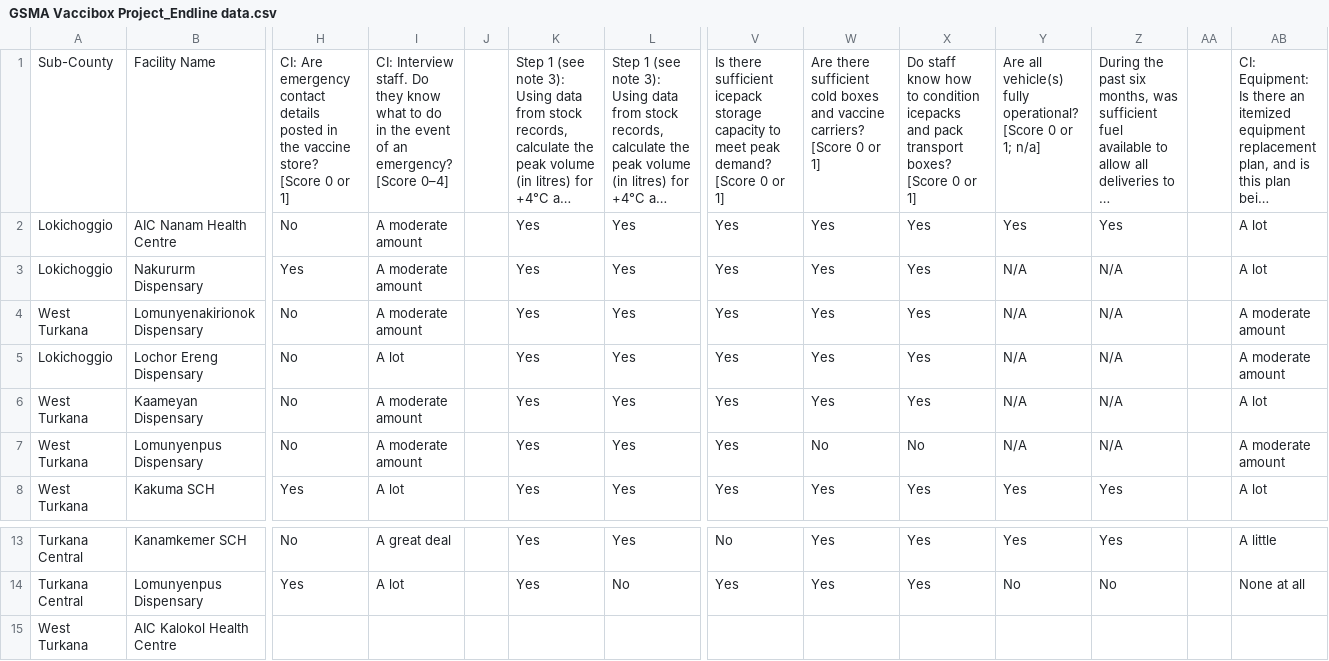
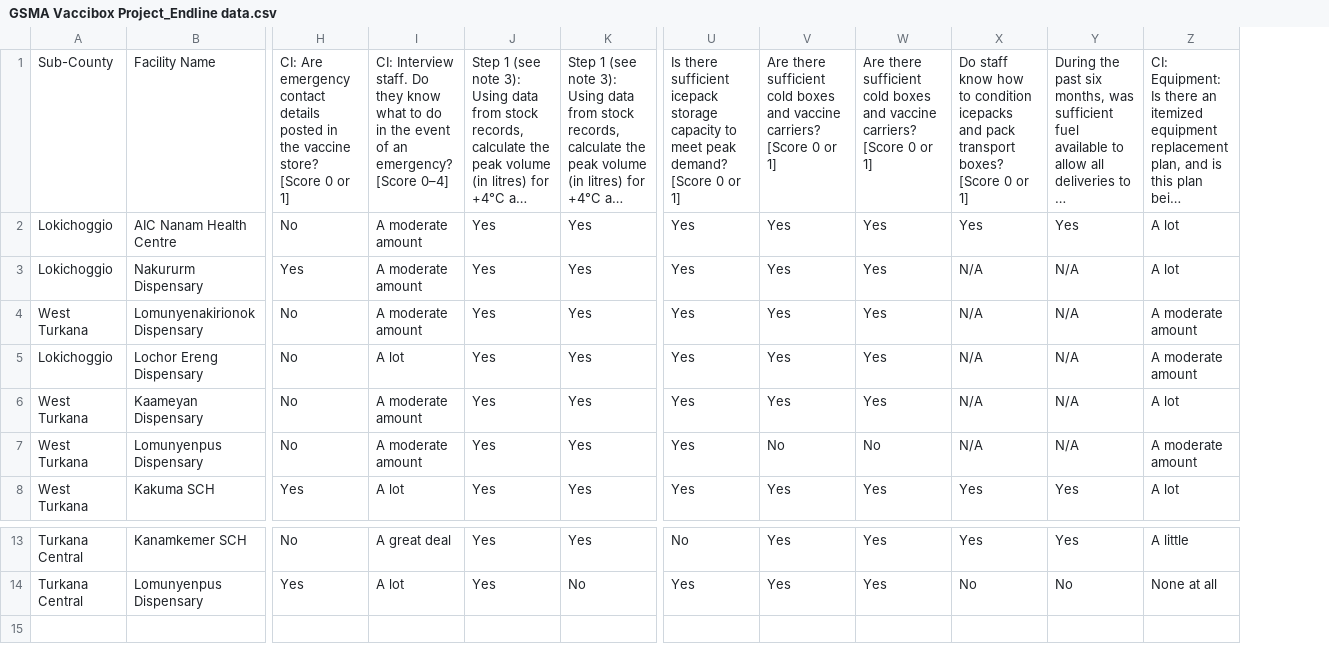
Before and after one commit to Paul-Wekesa/communication-strategies, a CSV file: GSMA Vaccibox Project_Endline data.csv, drawn as a sheet; only a part is shown, gaps mark what is left out; long unchanged cells end in …; removed rows and columns are numbered as before the commit, all else as after; rows hold the shown columns only; the diff names each change by its address in the sheet, - before the commit and + after, or states it on an @@ line.

Commit message:
Add files via upload

```diff
--- a/GSMA Vaccibox Project_Endline data.csv
+++ b/GSMA Vaccibox Project_Endline data.csv
-column J, empty
-column AA, empty
-W1: Do staff know how to condition icepacks and pack transport boxes? [Score 0…
+W1: Are there sufficient cold boxes and vaccine carriers? [Score 0…
-X1: Are all vehicle(s) fully operational? [Score 0 or 1; n/a]
+X1: Do staff know how to condition icepacks and pack transport boxes? [Score 0 or 1]
-row 15: West Turkana | AIC Kalokol Health Centre
```
